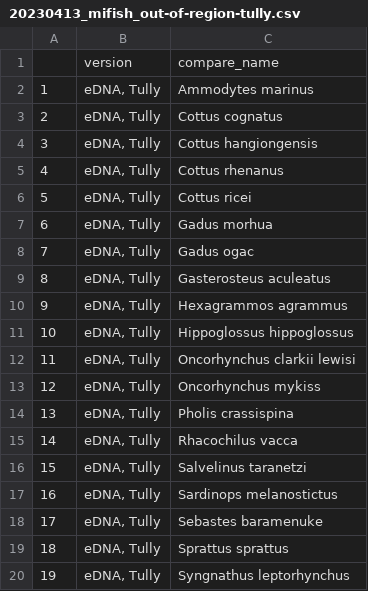
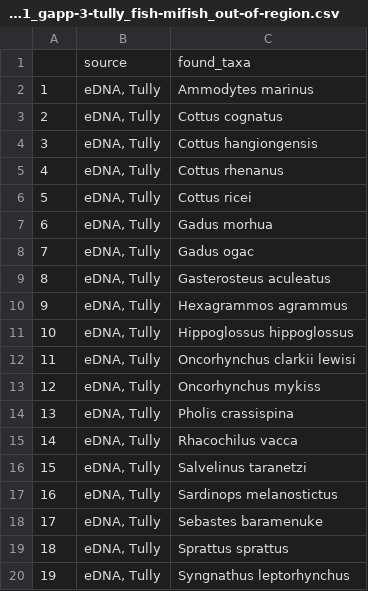
Before and after one commit to EWTekwa/GAPP, a CSV file: processeddata/species_lists/comparisons/20230501_gapp-3-tully_fish-mifish_out-of-region.csv (was processeddata/species_lists/comparisons/20230413_mifish_out-of-region-tully.csv), drawn as a sheet; removed rows and columns are numbered as before the commit, all else as after; the diff names each change by its address in the sheet, - before the commit and + after, or states it on an @@ line.

```diff
--- a/processeddata/species_lists/comparisons/20230413_mifish_out-of-region-tully.csv
+++ b/processeddata/species_lists/comparisons/20230501_gapp-3-tully_fish-mifish_out-of-region.csv
-row 1:  | version | compare_name
+row 1:  | source | found_taxa
```
Also changed, not shown: processeddata/species_lists/comparisons/20230501_gapp-3-tully_fish-mifish_compared-region.csv, 13 other files.
